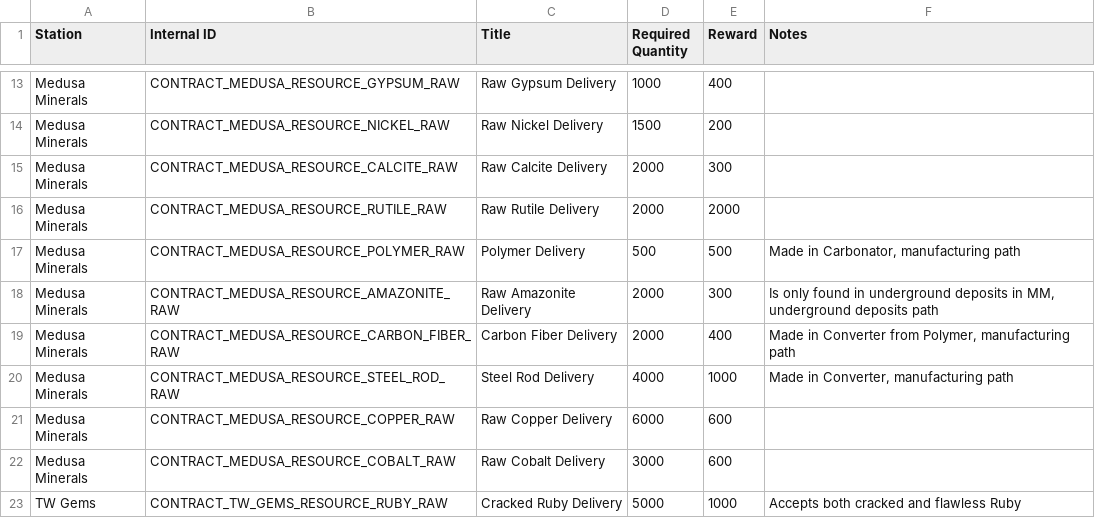
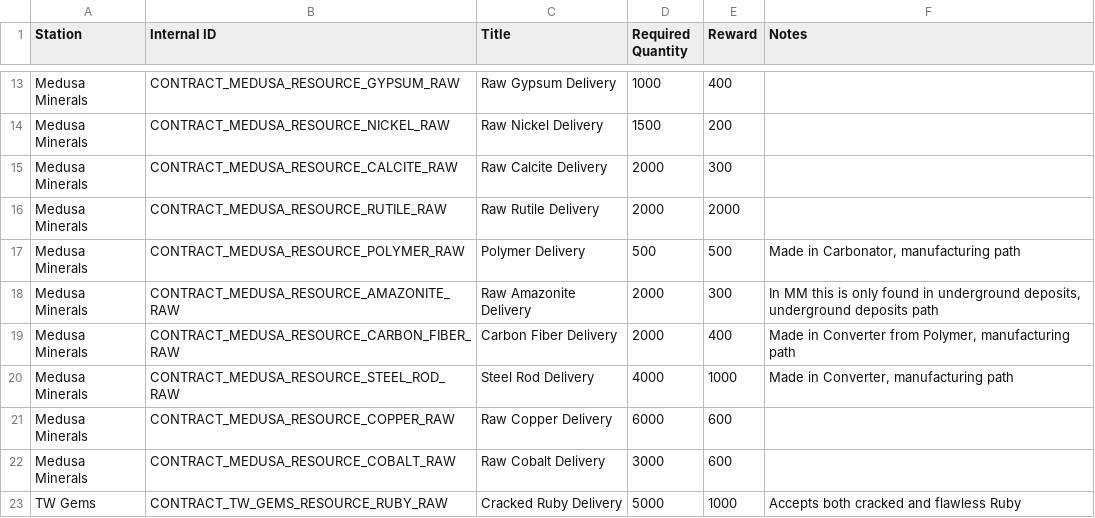
Before and after one commit to alikimoko/astronomics-wiki-updater, a CSV file: data files/Contracts.csv, drawn as a sheet; only a part is shown, gaps mark what is left out; the diff covers the shown part only.

```diff
--- a/data files/Contracts.csv
+++ b/data files/Contracts.csv
@@ -17,3 +17,3 @@ Medusa Minerals,CONTRACT_MEDUSA_RESOURCE_RUTILE_RAW,Raw Rutile Delivery,2000,200
 Medusa Minerals,CONTRACT_MEDUSA_RESOURCE_POLYMER_RAW,Polymer Delivery,500,500,"Made in Carbonator, manufacturing path"
-Medusa Minerals,CONTRACT_MEDUSA_RESOURCE_AMAZONITE_RAW,Raw Amazonite Delivery,2000,300,"Is only found in underground deposits in MM, underground deposits path"
+Medusa Minerals,CONTRACT_MEDUSA_RESOURCE_AMAZONITE_RAW,Raw Amazonite Delivery,2000,300,"In MM this is only found in underground deposits, underground deposits path"
 Medusa Minerals,CONTRACT_MEDUSA_RESOURCE_CARBON_FIBER_RAW,Carbon Fiber Delivery,2000,400,"Made in Converter from Polymer, manufacturing path"
```
Also changed, not shown: 25 added rows elsewhere in this file, data files/Asteroid resources.csv, data files/Equipment and blueprints.csv, 4 other files.
